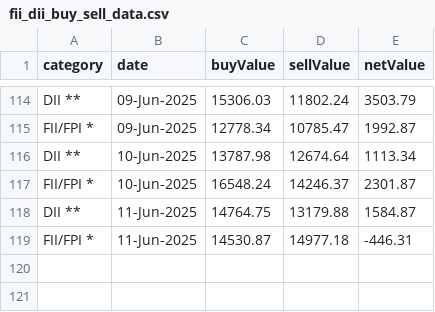
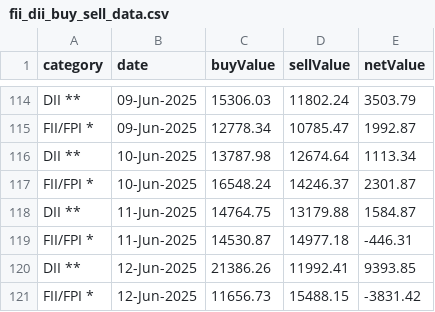
Before and after one commit to senthilkumarimuth/metrices, a CSV file: data/fii_dii_buy_sell_data.csv, drawn as a sheet; only a part is shown, gaps mark what is left out.

```diff
--- a/data/fii_dii_buy_sell_data.csv
+++ b/data/fii_dii_buy_sell_data.csv
@@ -119 +119,3 @@ DII **,11-Jun-2025,14764.75,13179.88,1584.87
 FII/FPI *,11-Jun-2025,14530.87,14977.18,-446.31
+DII **,12-Jun-2025,21386.26,11992.41,9393.85
+FII/FPI *,12-Jun-2025,11656.73,15488.15,-3831.42
```
Also changed, not shown: data/gold_price_data.csv, data/usd_to_inr_exchange_rate.csv, 4 other files.
